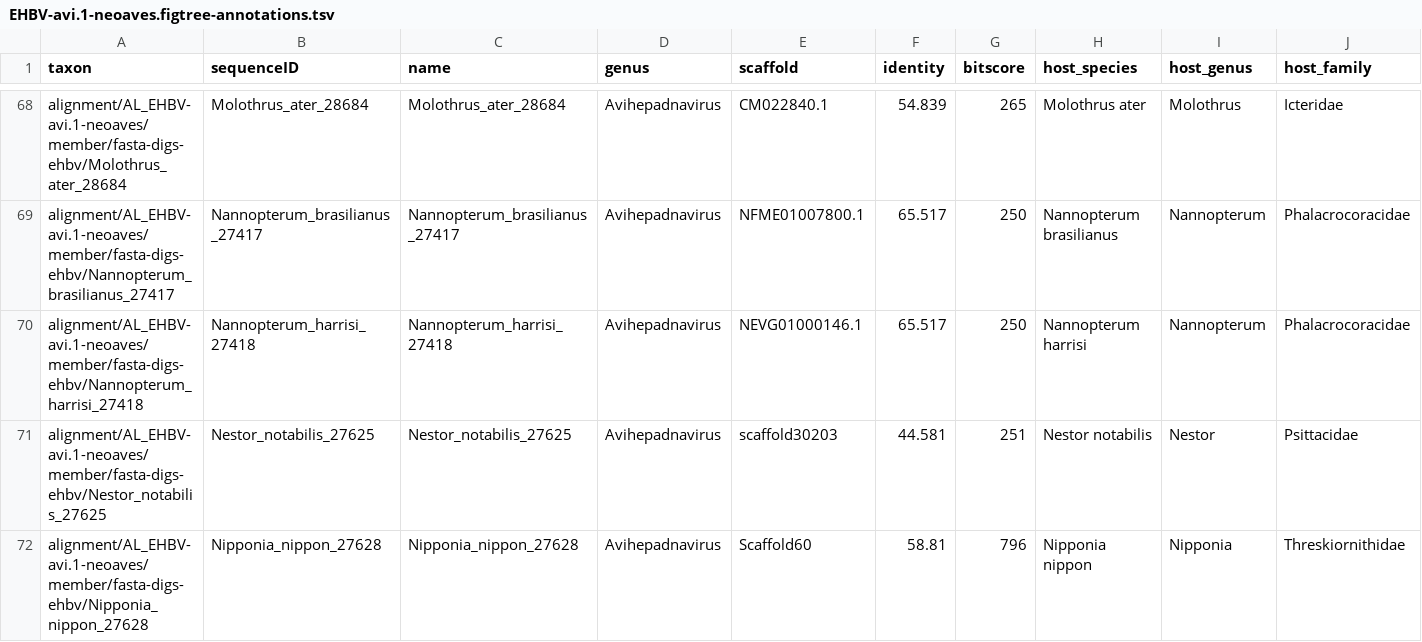
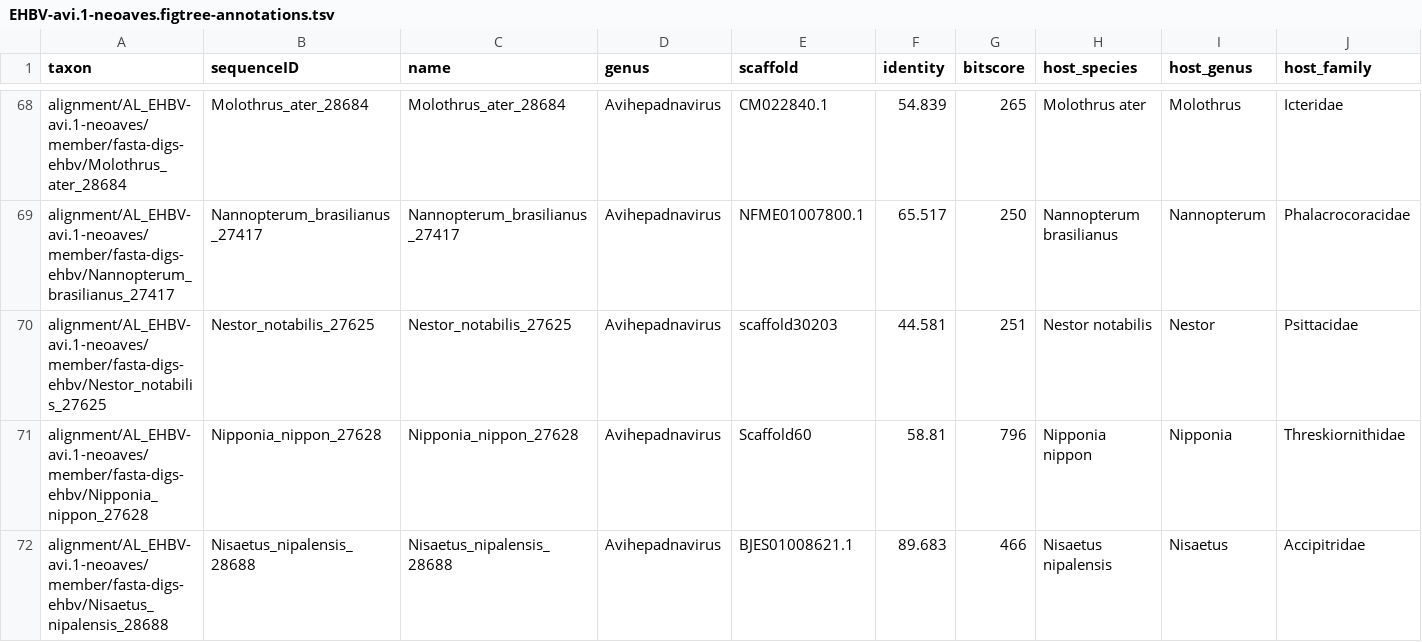
Before and after one commit to giffordlabcvr/Hepadnaviridae-GLUE, a TSV file: trees/eve-orthologs/EHBV-avi.1-neoaves.figtree-annotations.tsv, drawn as a sheet; only a part is shown, gaps mark what is left out; the shorter side is filled out with more unchanged rows; rows hold the shown columns only; the diff names each change by its address in the sheet, - before the commit and + after, or states it on an @@ line.

Commit message:
Updated ortholog phylogenies.

```diff
--- a/trees/eve-orthologs/EHBV-avi.1-neoaves.figtree-annotations.tsv
+++ b/trees/eve-orthologs/EHBV-avi.1-neoaves.figtree-annotations.tsv
-row 70: alignment/AL_EHBV-avi.1-neoaves/member/fasta-digs-ehbv/Nannopterum_harrisi_27418 | Nannopterum_harrisi_27418 | Nannopterum_harrisi_27418 | Avihepadnavirus | NEVG01000146.1 | 65.517 | 250 | Nannopterum harrisi | Nannopterum | Phalacrocoracidae
```
Also changed, not shown: 8 other files.
